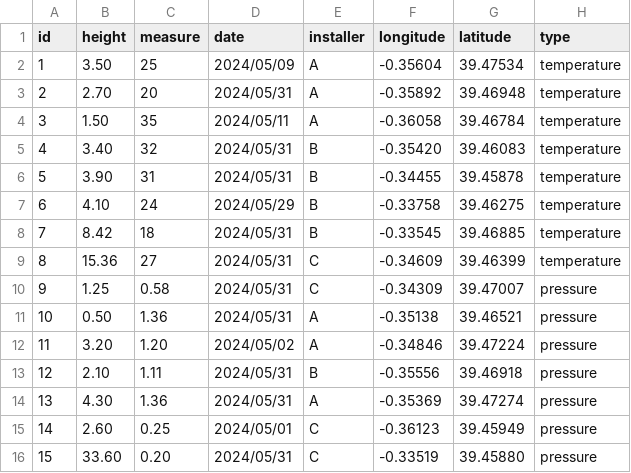
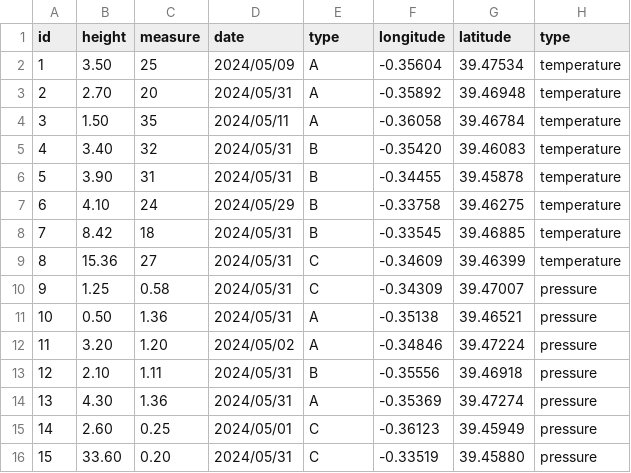
Before and after one commit to joamona/smartcities, a CSV file: sensors.csv, drawn as a sheet.

Commit message:
Solved bug with type field names in the csv data

```diff
--- a/sensors.csv
+++ b/sensors.csv
@@ -1,2 +1,2 @@
-id;height;measure;date;installer;longitude;latitude;type
+id;height;measure;date;type;longitude;latitude;type
 1;3.50;25;2024/05/09;A;-0.35604;39.47534;temperature
```
Also changed, not shown: 3 other files.
